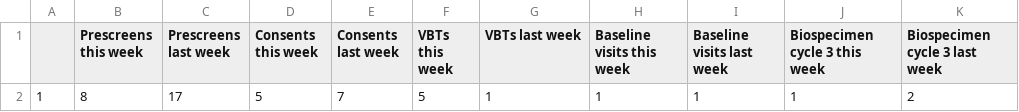
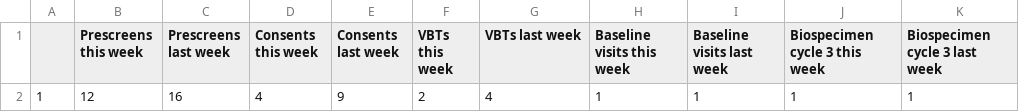
Before and after one commit to SarahDarnell/Weekly-Metrics, a CSV file: Output/nsaid-heal-metrics.csv, drawn as a sheet.

```diff
--- a/Output/nsaid-heal-metrics.csv
+++ b/Output/nsaid-heal-metrics.csv
@@ -1,2 +1,2 @@
 "","Prescreens this week","Prescreens last week","Consents this week","Consents last week","VBTs this week","VBTs last week","Baseline visits this week","Baseline visits last week","Biospecimen cycle 3 this week","Biospecimen cycle 3 last week"
-"1",8,17,5,7,5,1,1,1,1,2
+"1",12,16,4,9,2,4,1,1,1,1
```
Also changed, not shown: 9 other files.
